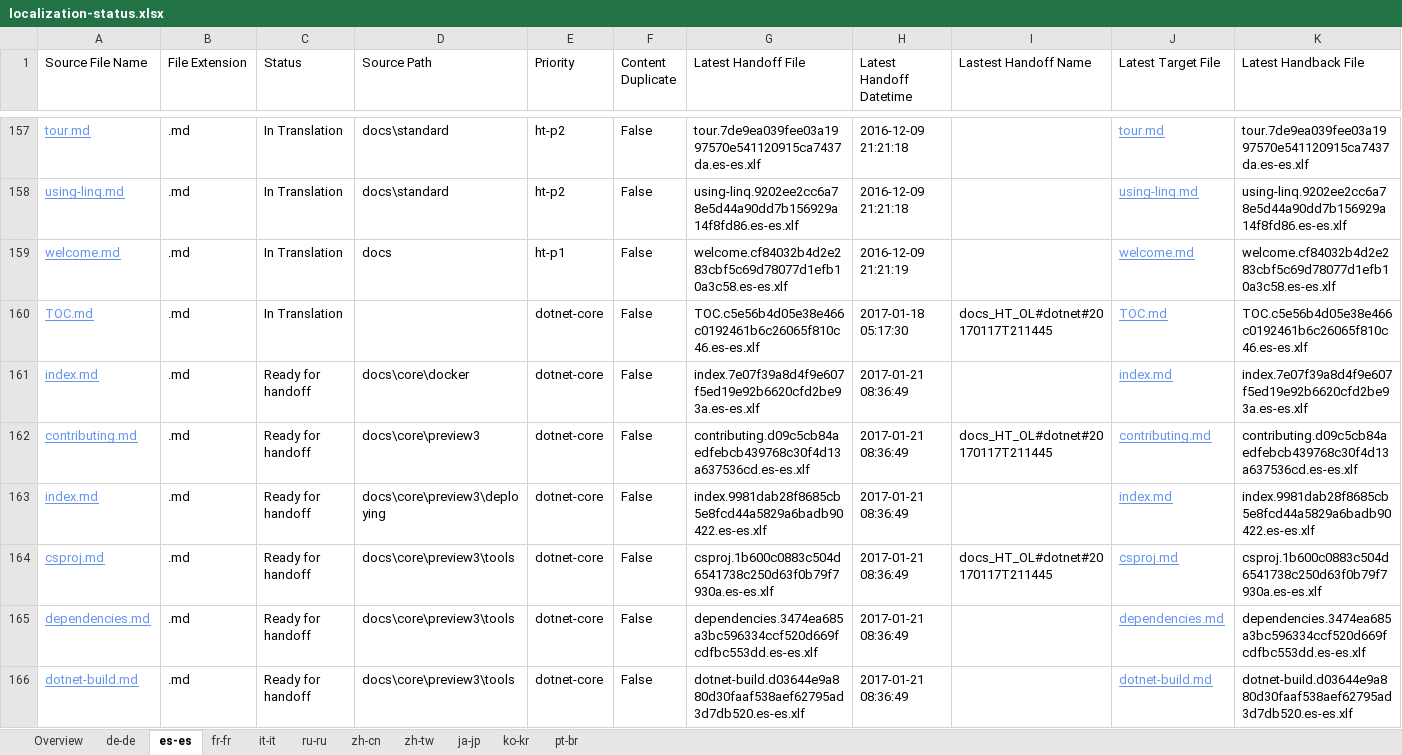
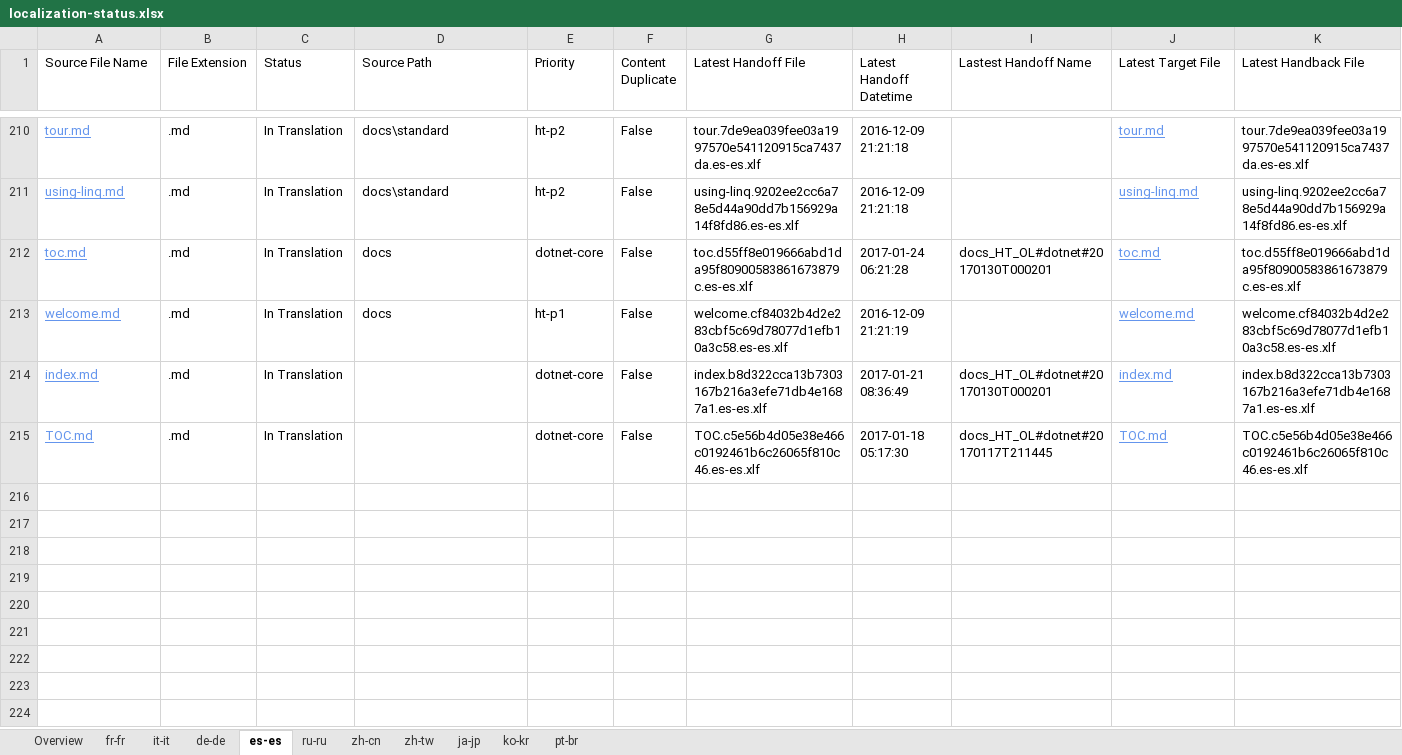
Before and after one commit to openpublishoperation/docs.handback, an Excel workbook: ol-handback/dotnet/docs/master/localization-status.xlsx, sheet es-es, drawn as a sheet; only a part is shown, gaps mark what is left out; values as stored, in another font and other column widths than the file's, no borders; table styles not drawn; removed rows and columns are numbered as before the commit, all else as after; rows hold the shown columns only; the diff covers the shown part only; the diff names each change by its address in the sheet, - before the commit and + after, or states it on an @@ line.

```diff
--- a/ol-handback/dotnet/docs/master/localization-status.xlsx (sheet es-es)
+++ b/ol-handback/dotnet/docs/master/localization-status.xlsx (sheet es-es)
@@ sheet tab order changed: Overview | fr-fr | it-it | de-de | es-es | ru-ru | zh-cn | zh-tw | ja-jp | ko-kr | pt-br @@
+row 212: toc.md | .md | In Translation | docs | dotnet-core | False | toc.d55ff8e019666abd1da95f80900583861673879c.es-es.xlf | 2017-01-24 06:21:28 | docs_HT_OL#dotnet#20170130T000201 | toc.md | toc.d55ff8e019666abd1da95f80900583861673879c.es-es.xlf
+row 214: index.md | .md | In Translation |  | dotnet-core | False | index.b8d322cca13b7303167b216a3efe71db4e1687a1.es-es.xlf | 2017-01-21 08:36:49 | docs_HT_OL#dotnet#20170130T000201 | index.md | index.b8d322cca13b7303167b216a3efe71db4e1687a1.es-es.xlf
-row 161: index.md | .md | Ready for handoff | docs\core\docker | dotnet-core | False | index.7e07f39a8d4f9e607f5ed19e92b6620cfd2be93a.es-es.xlf | 2017-01-21 08:36:49 |  | index.md | index.7e07f39a8d4f9e607f5ed19e92b6620cfd2be93a.es-es.xlf
-row 162: contributing.md | .md | Ready for handoff | docs\core\preview3 | dotnet-core | False | contributing.d09c5cb84aedfebcb439768c30f4d13a637536cd.es-es.xlf | 2017-01-21 08:36:49 | docs_HT_OL#dotnet#20170117T211445 | contributing.md | contributing.d09c5cb84aedfebcb439768c30f4d13a637536cd.es-es.xlf
-row 163: index.md | .md | Ready for handoff | docs\core\preview3\deploying | dotnet-core | False | index.9981dab28f8685cb5e8fcd44a5829a6badb90422.es-es.xlf | 2017-01-21 08:36:49 |  | index.md | index.9981dab28f8685cb5e8fcd44a5829a6badb90422.es-es.xlf
-row 164: csproj.md | .md | Ready for handoff | docs\core\preview3\tools | dotnet-core | False | csproj.1b600c0883c504d6541738c250d63f0b79f7930a.es-es.xlf | 2017-01-21 08:36:49 | docs_HT_OL#dotnet#20170117T211445 | csproj.md | csproj.1b600c0883c504d6541738c250d63f0b79f7930a.es-es.xlf
-row 165: dependencies.md | .md | Ready for handoff | docs\core\preview3\tools | dotnet-core | False | dependencies.3474ea685a3bc596334ccf520d669fcdfbc553dd.es-es.xlf | 2017-01-21 08:36:49 |  | dependencies.md | dependencies.3474ea685a3bc596334ccf520d669fcdfbc553dd.es-es.xlf
-row 166: dotnet-build.md | .md | Ready for handoff | docs\core\preview3\tools | dotnet-core | False | dotnet-build.d03644e9a880d30faaf538aef62795ad3d7db520.es-es.xlf | 2017-01-21 08:36:49 |  | dotnet-build.md | dotnet-build.d03644e9a880d30faaf538aef62795ad3d7db520.es-es.xlf
```
Also changed, not shown: 53 added rows and 50 removed rows elsewhere in this sheet, sheet Overview, sheet de-de, sheet pt-br, sheet ru-ru, sheet zh-cn, sheet ko-kr, 4 more sheets.
